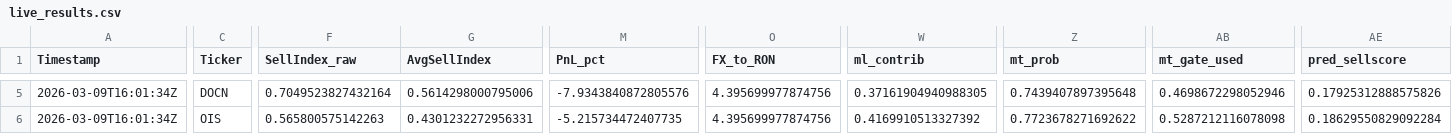
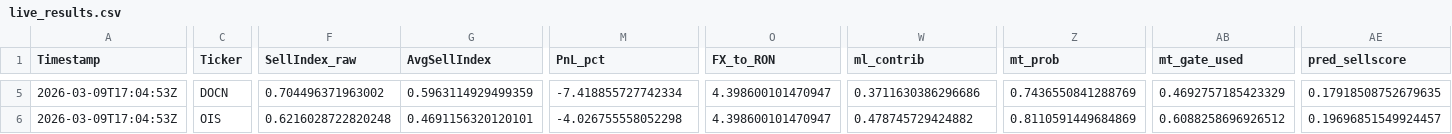
Before and after one commit to andrei1234D/GPT5_SELL, a CSV file: bot/live_results.csv, drawn as a sheet; only a part is shown, gaps mark what is left out; the diff covers the shown part only; the diff names each change by its address in the sheet, - before the commit and + after, or states it on an @@ line.

```diff
--- a/bot/live_results.csv
+++ b/bot/live_results.csv
-A5:A6 (Timestamp): 2026-03-09T16:01:34Z
+A5:A6 (Timestamp): 2026-03-09T17:04:53Z
-F5 (SellIndex_raw): 0.7049523827432164
+F5 (SellIndex_raw): 0.704496371963002
-G5 (AvgSellIndex): 0.5614298000795006
+G5 (AvgSellIndex): 0.5963114929499359
-M5 (PnL_pct): -7.9343840872805576
+M5 (PnL_pct): -7.418855727742334
-O5:O6 (FX_to_RON): 4.395699977874756
+O5:O6 (FX_to_RON): 4.398600101470947
-W5 (ml_contrib): 0.37161904940988305
+W5 (ml_contrib): 0.3711630386296686
-Z5 (mt_prob): 0.7439407897395648
+Z5 (mt_prob): 0.7436550841288769
-AB5 (mt_gate_used): 0.4698672298052946
+AB5 (mt_gate_used): 0.4692757185423329
-AE5 (pred_sellscore): 0.17925312888575826
+AE5 (pred_sellscore): 0.17918508752679635
-F6 (SellIndex_raw): 0.565800575142263
+F6 (SellIndex_raw): 0.6216028722820248
-G6 (AvgSellIndex): 0.4301232272956331
+G6 (AvgSellIndex): 0.4691156320120101
-M6 (PnL_pct): -5.215734472407735
+M6 (PnL_pct): -4.026755558052298
-W6 (ml_contrib): 0.4169910513327392
+W6 (ml_contrib): 0.478745729424882
-Z6 (mt_prob): 0.7723678271692622
+Z6 (mt_prob): 0.8110591449684869
-AB6 (mt_gate_used): 0.5287212116078098
+AB6 (mt_gate_used): 0.6088258696926512
-AE6 (pred_sellscore): 0.18629550829092284
+AE6 (pred_sellscore): 0.19696851549924457
```
Also changed, not shown: 116 edited cells elsewhere in this file, bot/LLM_data/input_llm/llm_input_latest.csv, bot/LLM_data/input_llm/llm_predictions.csv, 1 other file.
